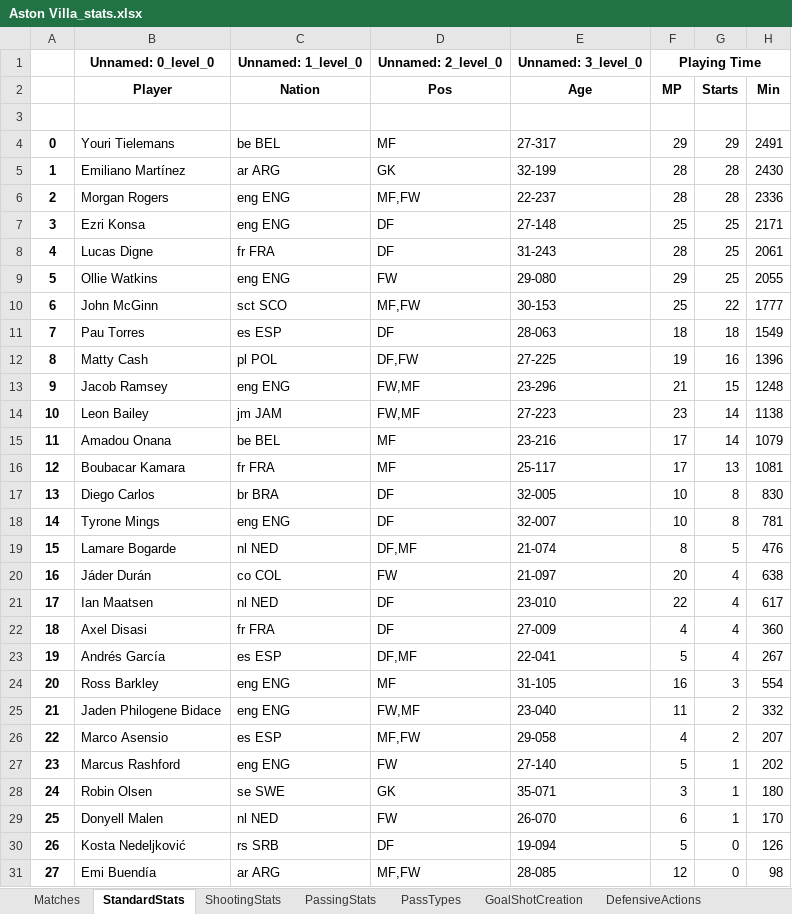
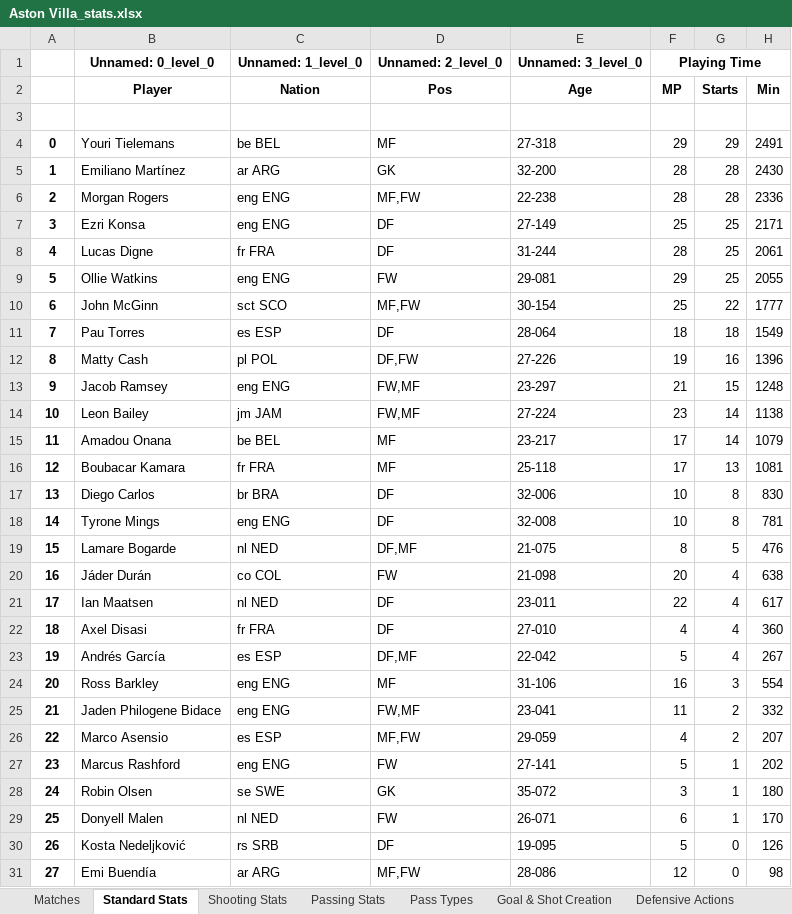
Before and after one commit to Haemon-Yang/FootballBettingAgent, an Excel workbook: Teams/Aston Villa_stats.xlsx, sheet Standard Stats, drawn as a sheet; only a part is shown; values as stored, in another font and other column widths than the file's, no borders; the diff covers the shown part only; the diff names each change by its address in the sheet, - before the commit and + after, or states it on an @@ line.

```diff
--- a/Teams/Aston Villa_stats.xlsx (sheet Standard Stats)
+++ b/Teams/Aston Villa_stats.xlsx (sheet Standard Stats)
-sheet tab: StandardStats
+sheet tab: Standard Stats
-sheet tab: ShootingStats
+sheet tab: Shooting Stats
-sheet tab: PassingStats
+sheet tab: Passing Stats
-sheet tab: PassTypes
+sheet tab: Pass Types
-sheet tab: GoalShotCreation
+sheet tab: Goal & Shot Creation
-sheet tab: DefensiveActions
+sheet tab: Defensive Actions
-E4: 27-317
+E4: 27-318
-E5: 32-199
+E5: 32-200
-E6: 22-237
+E6: 22-238
-E7: 27-148
+E7: 27-149
-E8: 31-243
+E8: 31-244
-E9: 29-080
+E9: 29-081
-E10: 30-153
+E10: 30-154
-E11: 28-063
+E11: 28-064
-E12: 27-225
+E12: 27-226
-E13: 23-296
+E13: 23-297
-E14: 27-223
+E14: 27-224
-E15: 23-216
+E15: 23-217
-E16: 25-117
+E16: 25-118
-E17: 32-005
+E17: 32-006
-E18: 32-007
+E18: 32-008
-E19: 21-074
+E19: 21-075
-E20: 21-097
+E20: 21-098
-E21: 23-010
+E21: 23-011
-E22: 27-009
+E22: 27-010
-E23: 22-041
+E23: 22-042
-E24: 31-105
+E24: 31-106
-E25: 23-040
+E25: 23-041
-E26: 29-058
+E26: 29-059
-E27: 27-140
+E27: 27-141
-E28: 35-071
+E28: 35-072
-E29: 26-070
+E29: 26-071
-E30: 19-094
+E30: 19-095
-E31: 28-085
+E31: 28-086
```
Also changed, not shown: 6 edited cells elsewhere in this sheet, sheet Playing Time, sheet Pass Types, sheet Miscellaneous Stats, sheet Goal & Shot Creation, sheet Defensive Actions, sheet Shooting Stats, 2 more sheets, other sheet tabs, Teams/Bournemouth_stats.xlsx, Teams/Brentford_stats.xlsx, 27 other files.
